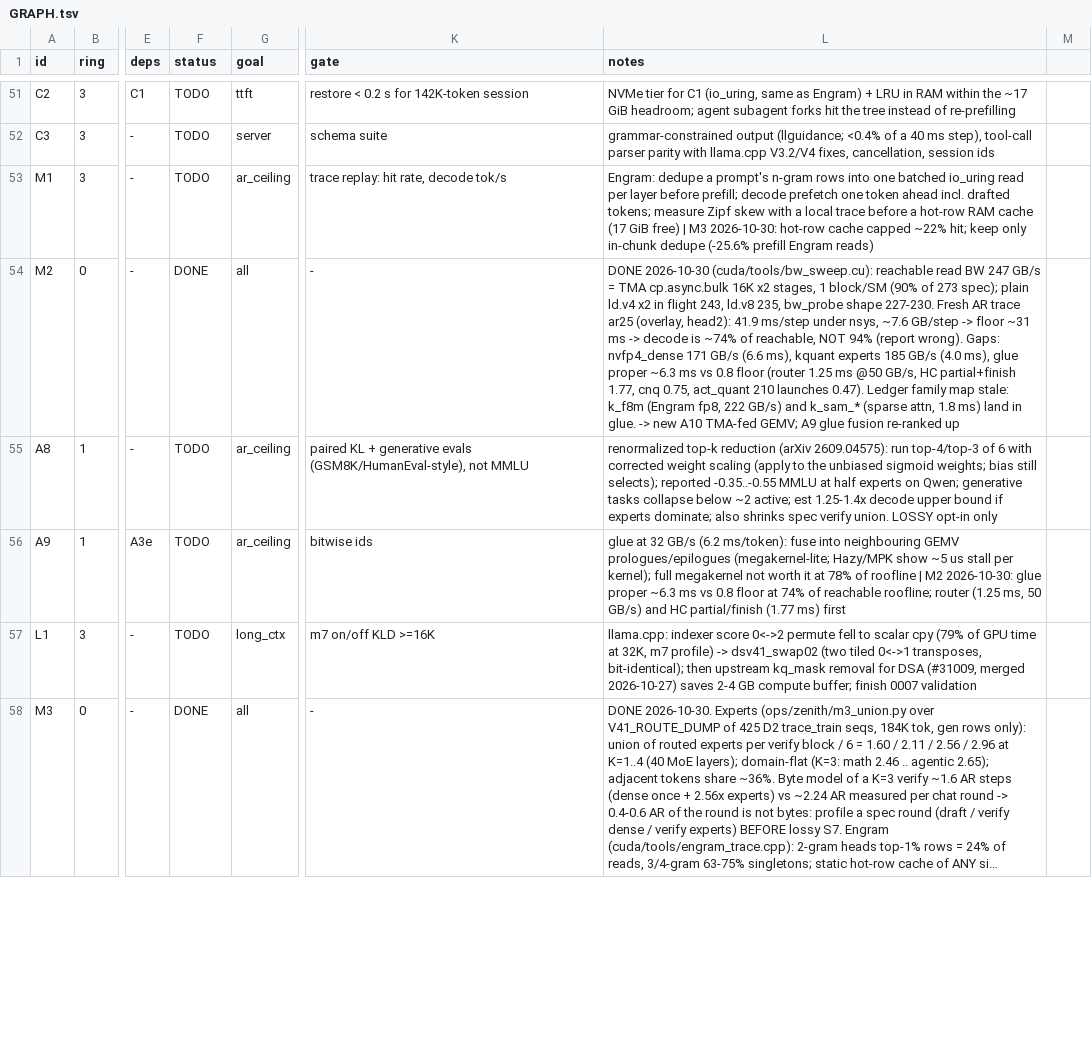
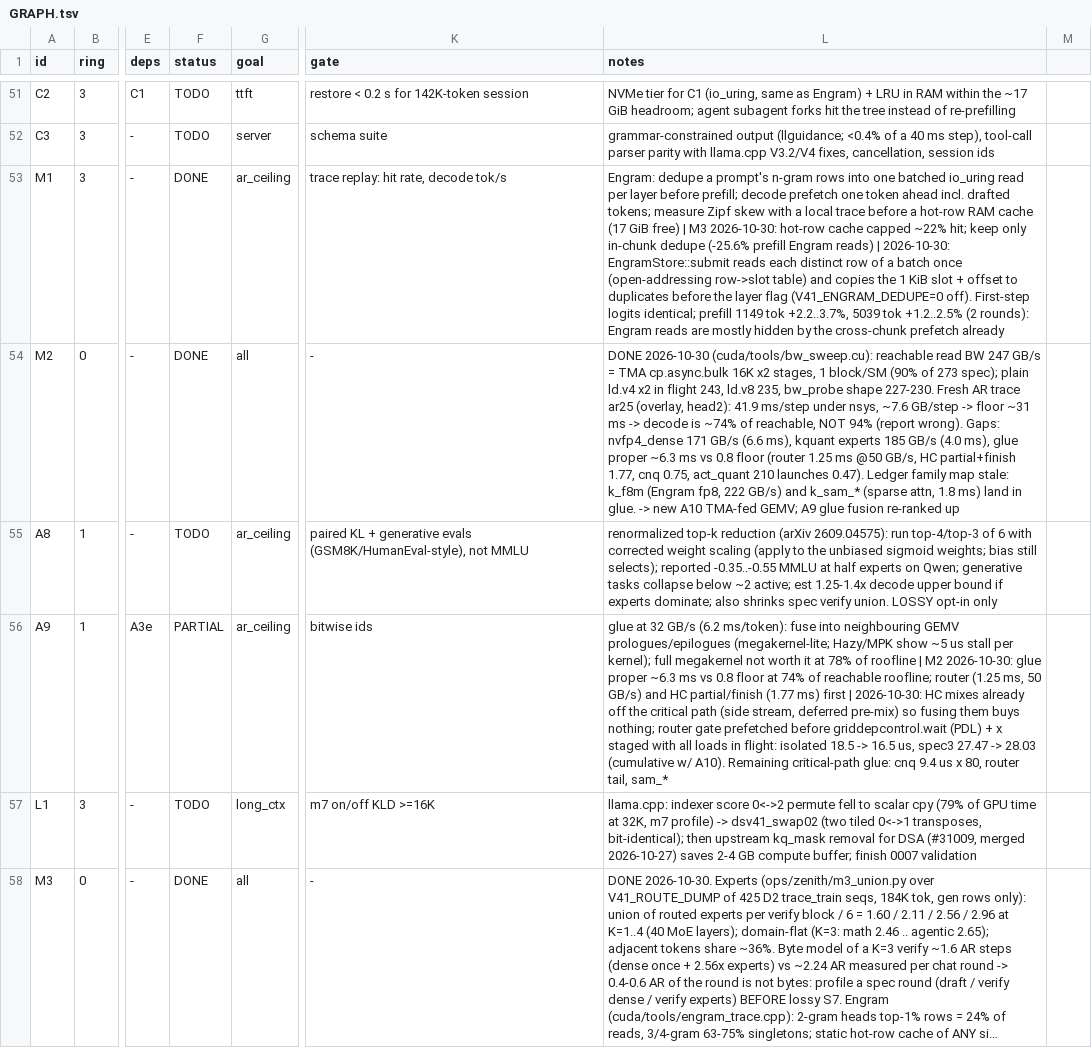
Before and after one commit to patrickbdevaney/deepseek-v4.1-flash-reap-thor, a TSV file: docs/zenith/GRAPH.tsv, drawn as a sheet; only a part is shown, gaps mark what is left out; long unchanged cells end in …; the diff covers the shown part only; the diff names each change by its address in the sheet, - before the commit and + after, or states it on an @@ line.

```diff
--- a/docs/zenith/GRAPH.tsv
+++ b/docs/zenith/GRAPH.tsv
-F53 (status): TODO
+F53 (status): DONE
-L53 (notes): …Engram reads)
+L53 (notes): …Engram reads) | 2026-10-30: EngramStore::submit reads each distinct row of a batch once (open-addressing row->slot table) and copies the 1 KiB slot + offset to duplicates before the layer flag (V41_ENGRAM_DEDUPE=0 off). First-step logits identical; prefill 1149 tok +2.2..3.7%, 5039 tok +1.2..2.5% (2 rounds): Engram reads are mostly hidden by the cross-chunk prefetch already
-F56 (status): TODO
+F56 (status): PARTIAL
-L56 (notes): …ms) first
+L56 (notes): …ms) first | 2026-10-30: HC mixes already off the critical path (side stream, deferred pre-mix) so fusing them buys nothing; router gate prefetched before griddepcontrol.wait (PDL) + x staged with all loads in flight: isolated 18.5 -> 16.5 us, spec3 27.47 -> 28.03 (cumulative w/ A10). Remaining critical-path glue: cnq 9.4 us x 80, router tail, sam_*
```
Also changed, not shown: 4 edited cells elsewhere in this file, 15 other files.
